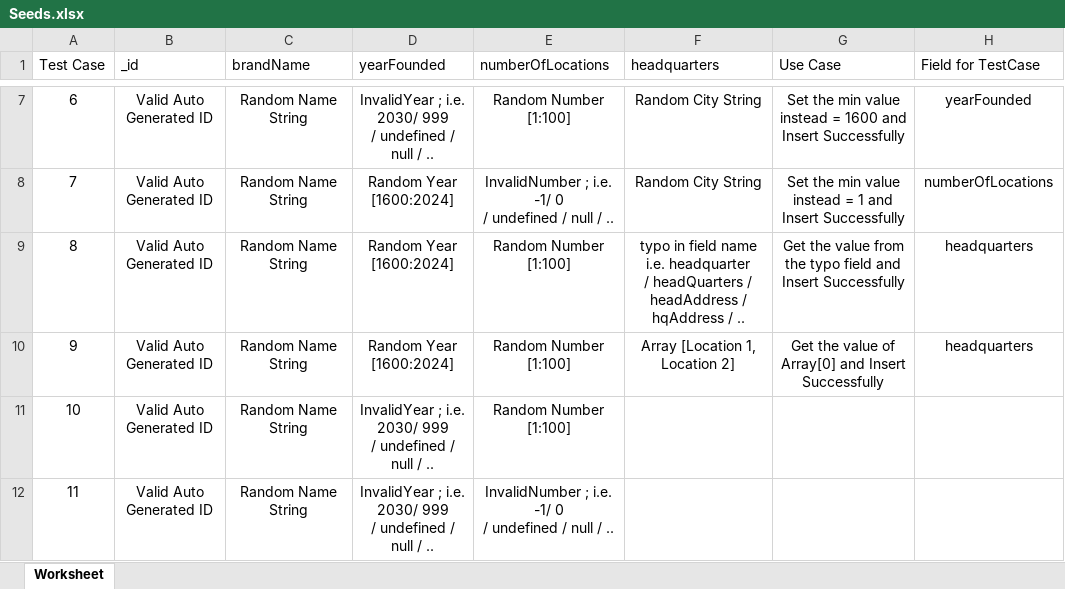
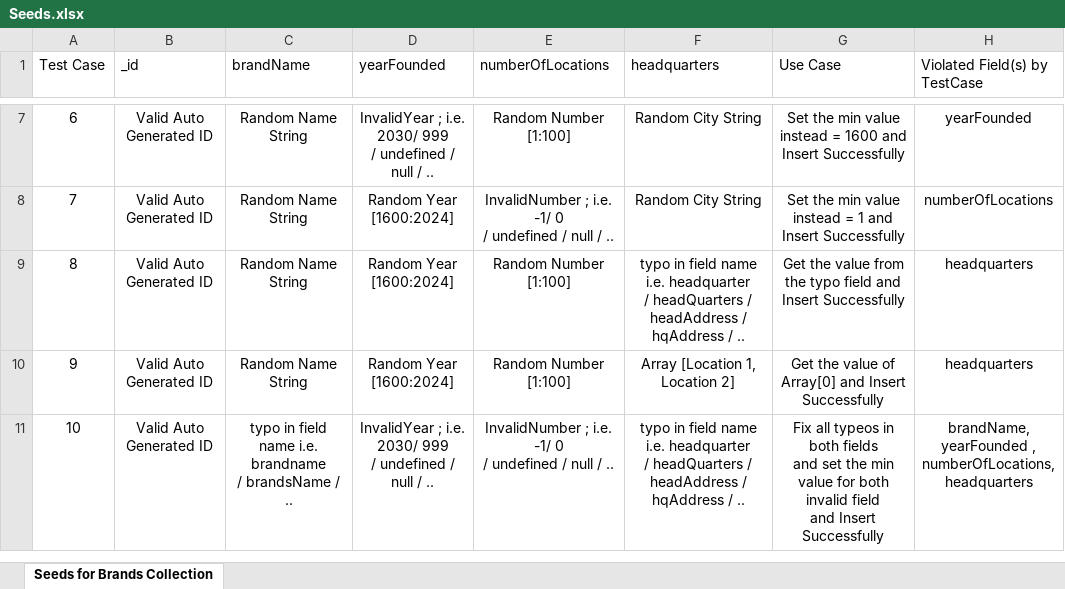
Before and after one commit to LoayMoh99/PlenyDataEngineeringTask, an Excel workbook: Seeds.xlsx, sheet Seeds for Brands Collection, drawn as a sheet; only a part is shown, gaps mark what is left out; values as stored, in another font and other column widths than the file's, no borders; table styles not drawn; removed rows and columns are numbered as before the commit, all else as after; ↵ is a line break in a cell; the diff names each change by its address in the sheet, - before the commit and + after, or states it on an @@ line.

```diff
--- a/Seeds.xlsx (sheet Seeds for Brands Collection)
+++ b/Seeds.xlsx (sheet Seeds for Brands Collection)
-sheet tab: Worksheet
+sheet tab: Seeds for Brands Collection
-H1: Field for TestCase
+H1: Violated Field(s) by TestCase
-row 11: 10 | Valid Auto Generated ID | Random Name String | InvalidYear ; i.e. 2030/ 999 ↵ / undefined / null / .. | Random Number [1:100]
@@ column A (Test Case) renumbered from row 11 down @@
-C11 (brandName): Random Name String
+C11 (brandName): typo in field name i.e. brandname ↵ / brandsName / ..
-F11 (headquarters): (empty)
+F11 (headquarters): typo in field name i.e. headquarter ↵ / headQuarters / headAddress / hqAddress / ..
-G11 (Use Case): (empty)
+G11 (Use Case): Fix all typeos in both fields ↵ and set the min value for both invalid field ↵ and Insert Successfully
-H11 (Violated Field(s) by TestCase): (empty)
+H11 (Violated Field(s) by TestCase): brandName, ↵ yearFounded , ↵ numberOfLocations, ↵ headquarters
```
Also changed, not shown: 6 other files.
